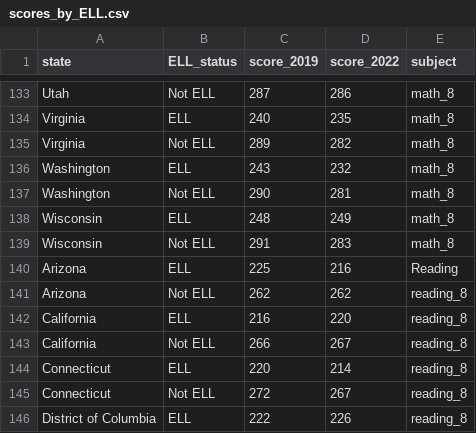
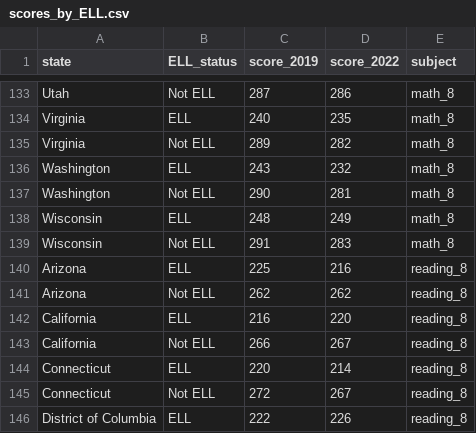
Before and after one commit to s-padilla/Data-Science-UNO-F2022, a CSV file: scores_by_ELL.csv, drawn as a sheet; only a part is shown, gaps mark what is left out.

Commit message:
Update scores_by_ELL.csv
Signed-off-by: s-padilla <114696848+s-padilla@users.noreply.github.com>

```diff
--- a/scores_by_ELL.csv
+++ b/scores_by_ELL.csv
@@ -139,3 +139,3 @@ Wisconsin,ELL,248,249,math_8
 Wisconsin,Not ELL,291,283,math_8
-Arizona,ELL,225,216,Reading
+Arizona,ELL,225,216,reading_8
 Arizona,Not ELL,262,262,reading_8
```
